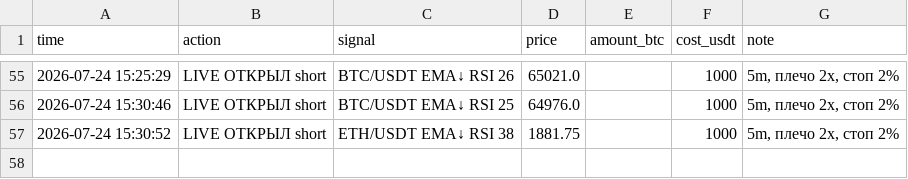
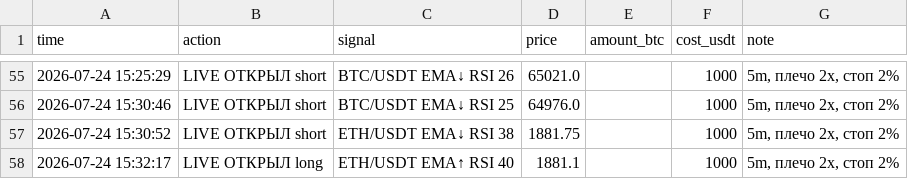
Before and after one commit to cyberacademiya-bit/trister, a CSV file: trades.csv, drawn as a sheet; only a part is shown, gaps mark what is left out; the diff names each change by its address in the sheet, - before the commit and + after, or states it on an @@ line.

Commit message:
🔴🟢 live: живая торговля фьючерсами

```diff
--- a/trades.csv
+++ b/trades.csv
+row 58: 2026-07-24 15:32:17 | LIVE ОТКРЫЛ long | ETH/USDT EMA↑ RSI 40 | 1881.1 |  | 1000 | 5m, плечо 2x, стоп 2%
```
Also changed, not shown: 5 other files.
